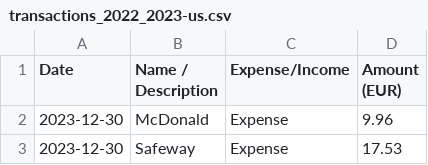
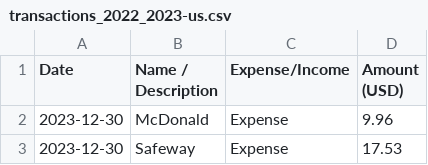
Before and after one commit to lzzhang75/local-llms-analyse-finance, a CSV file: transactions_2022_2023-us.csv, drawn as a sheet; only a part is shown.

```diff
--- a/transactions_2022_2023-us.csv
+++ b/transactions_2022_2023-us.csv
@@ -1,2 +1,2 @@
-Date,Name / Description,Expense/Income,Amount (EUR)
+Date,Name / Description,Expense/Income,Amount (USD)
 2023-12-30,McDonald,Expense,9.96
```
Also changed, not shown: categories_df_all.csv, transactions_2022_2023_categorized.csv, 2 other files.
